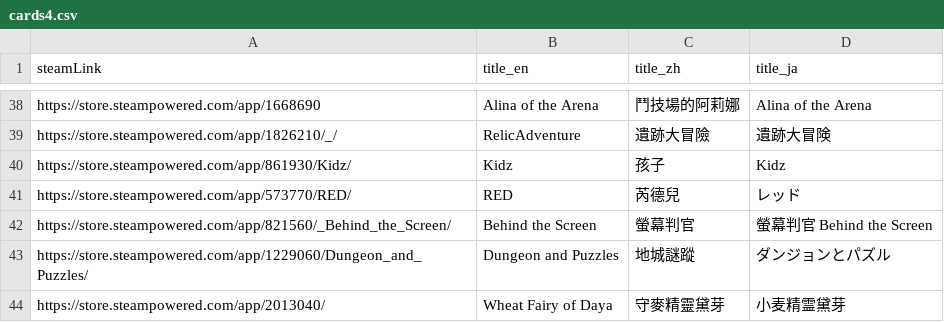
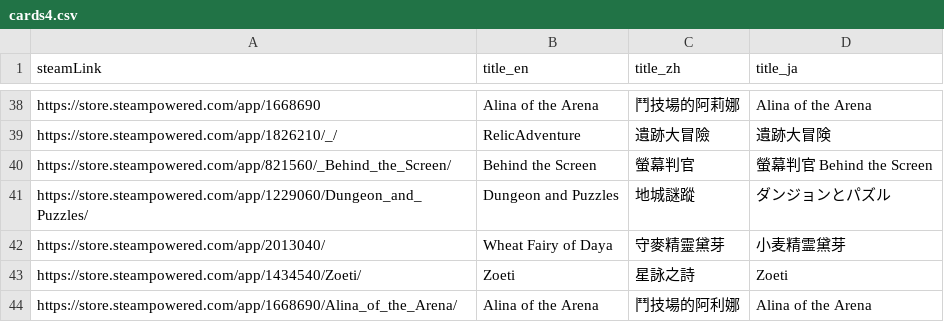
Before and after one commit to FilterGame/IndieGameWebTW, a CSV file: cards4.csv, drawn as a sheet; only a part is shown, gaps mark what is left out; the shorter side is filled out with more unchanged rows.

Commit message:
移除顯示錯誤的遊戲

```diff
--- a/cards4.csv
+++ b/cards4.csv
@@ -39,4 +39,2 @@ https://store.steampowered.com/app/1668690,Alina of the Arena,鬥技場的阿莉
 https://store.steampowered.com/app/1826210/_/,RelicAdventure,遺跡大冒險,遺跡大冒険
-https://store.steampowered.com/app/861930/Kidz/,Kidz,孩子,Kidz
-https://store.steampowered.com/app/573770/RED/,RED,芮德兒,レッド
 https://store.steampowered.com/app/821560/_Behind_the_Screen/,Behind the Screen,螢幕判官,螢幕判官 Behind the Screen
```
